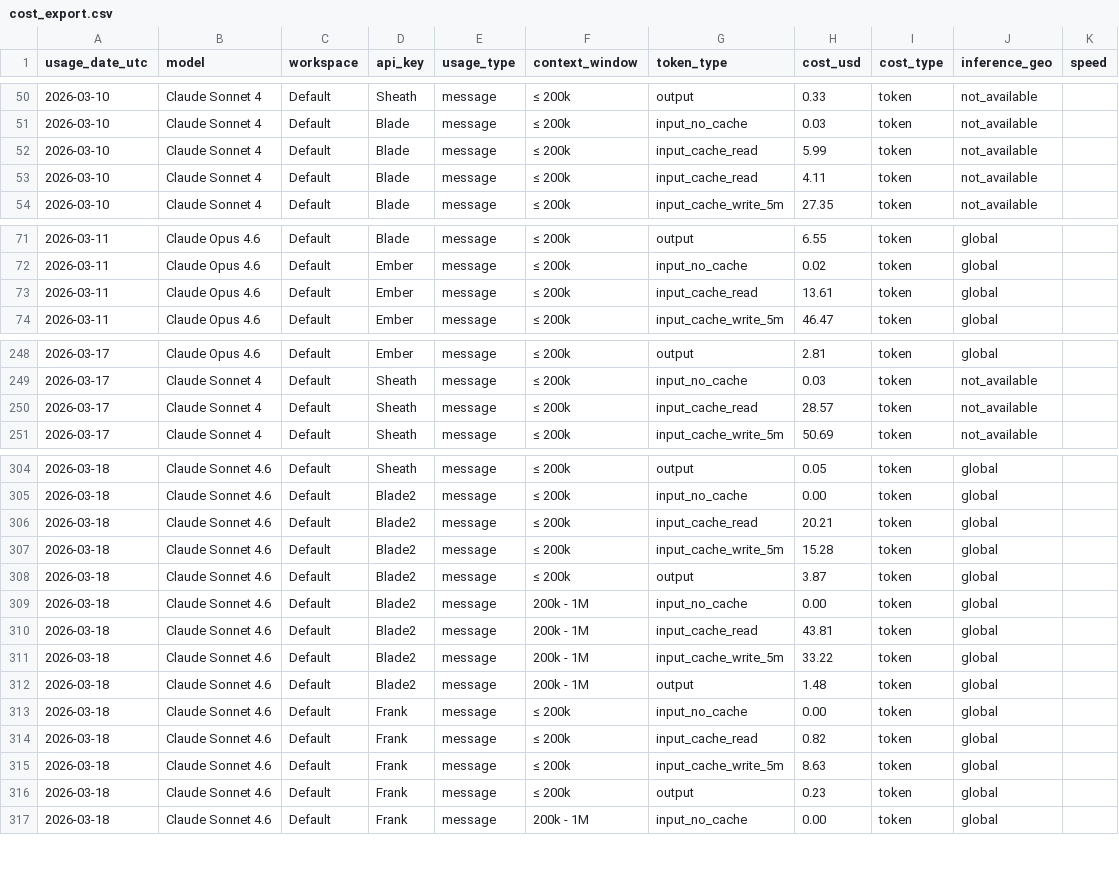
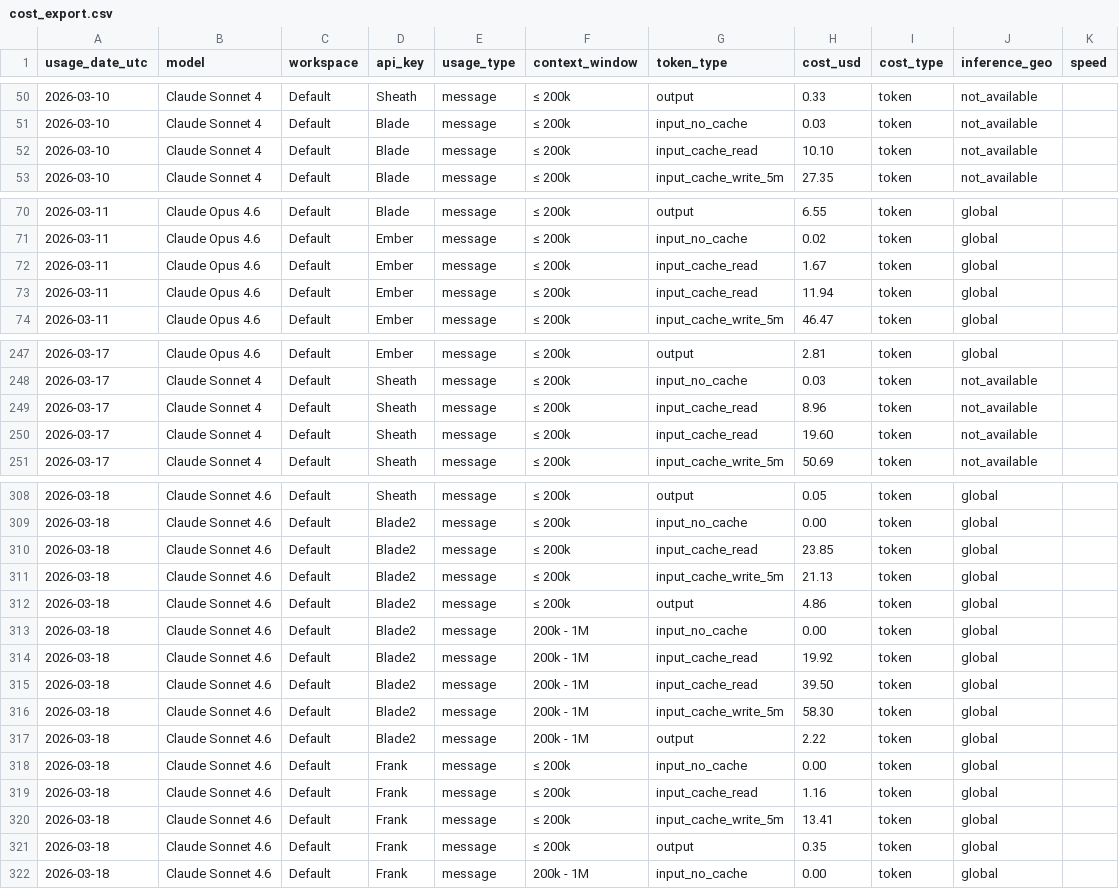
Before and after one commit to VikingSam/token-dashboard, a CSV file: cost_export.csv, drawn as a sheet; only a part is shown, gaps mark what is left out; the diff covers the shown part only.

Commit message:
Token dashboard update 2026-03-18T23:05:04Z

```diff
--- a/cost_export.csv
+++ b/cost_export.csv
@@ -51,4 +51,3 @@ usage_date_utc,model,workspace,api_key,usage_type,context_window,token_type,cost
 2026-03-10,Claude Sonnet 4,Default,Blade,message,≤ 200k,input_no_cache,0.03,token,not_available,
-2026-03-10,Claude Sonnet 4,Default,Blade,message,≤ 200k,input_cache_read,5.99,token,not_available,
-2026-03-10,Claude Sonnet 4,Default,Blade,message,≤ 200k,input_cache_read,4.11,token,not_available,
+2026-03-10,Claude Sonnet 4,Default,Blade,message,≤ 200k,input_cache_read,10.10,token,not_available,
 2026-03-10,Claude Sonnet 4,Default,Blade,message,≤ 200k,input_cache_write_5m,27.35,token,not_available,
@@ -72,3 +71,4 @@ usage_date_utc,model,workspace,api_key,usage_type,context_window,token_type,cost
 2026-03-11,Claude Opus 4.6,Default,Ember,message,≤ 200k,input_no_cache,0.02,token,global,
-2026-03-11,Claude Opus 4.6,Default,Ember,message,≤ 200k,input_cache_read,13.61,token,global,
+2026-03-11,Claude Opus 4.6,Default,Ember,message,≤ 200k,input_cache_read,1.67,token,global,
+2026-03-11,Claude Opus 4.6,Default,Ember,message,≤ 200k,input_cache_read,11.94,token,global,
 2026-03-11,Claude Opus 4.6,Default,Ember,message,≤ 200k,input_cache_write_5m,46.47,token,global,
@@ -249,3 +248,4 @@ usage_date_utc,model,workspace,api_key,usage_type,context_window,token_type,cost
 2026-03-17,Claude Sonnet 4,Default,Sheath,message,≤ 200k,input_no_cache,0.03,token,not_available,
-2026-03-17,Claude Sonnet 4,Default,Sheath,message,≤ 200k,input_cache_read,28.57,token,not_available,
+2026-03-17,Claude Sonnet 4,Default,Sheath,message,≤ 200k,input_cache_read,8.96,token,not_available,
+2026-03-17,Claude Sonnet 4,Default,Sheath,message,≤ 200k,input_cache_read,19.60,token,not_available,
 2026-03-17,Claude Sonnet 4,Default,Sheath,message,≤ 200k,input_cache_write_5m,50.69,token,not_available,
@@ -305,13 +309,14 @@ usage_date_utc,model,workspace,api_key,usage_type,context_window,token_type,cost
 2026-03-18,Claude Sonnet 4.6,Default,Blade2,message,≤ 200k,input_no_cache,0.00,token,global,
-2026-03-18,Claude Sonnet 4.6,Default,Blade2,message,≤ 200k,input_cache_read,20.21,token,global,
-2026-03-18,Claude Sonnet 4.6,Default,Blade2,message,≤ 200k,input_cache_write_5m,15.28,token,global,
-2026-03-18,Claude Sonnet 4.6,Default,Blade2,message,≤ 200k,output,3.87,token,global,
+2026-03-18,Claude Sonnet 4.6,Default,Blade2,message,≤ 200k,input_cache_read,23.85,token,global,
+2026-03-18,Claude Sonnet 4.6,Default,Blade2,message,≤ 200k,input_cache_write_5m,21.13,token,global,
+2026-03-18,Claude Sonnet 4.6,Default,Blade2,message,≤ 200k,output,4.86,token,global,
 2026-03-18,Claude Sonnet 4.6,Default,Blade2,message,200k - 1M,input_no_cache,0.00,token,global,
-2026-03-18,Claude Sonnet 4.6,Default,Blade2,message,200k - 1M,input_cache_read,43.81,token,global,
-2026-03-18,Claude Sonnet 4.6,Default,Blade2,message,200k - 1M,input_cache_write_5m,33.22,token,global,
-2026-03-18,Claude Sonnet 4.6,Default,Blade2,message,200k - 1M,output,1.48,token,global,
+2026-03-18,Claude Sonnet 4.6,Default,Blade2,message,200k - 1M,input_cache_read,19.92,token,global,
+2026-03-18,Claude Sonnet 4.6,Default,Blade2,message,200k - 1M,input_cache_read,39.50,token,global,
+2026-03-18,Claude Sonnet 4.6,Default,Blade2,message,200k - 1M,input_cache_write_5m,58.30,token,global,
+2026-03-18,Claude Sonnet 4.6,Default,Blade2,message,200k - 1M,output,2.22,token,global,
 2026-03-18,Claude Sonnet 4.6,Default,Frank,message,≤ 200k,input_no_cache,0.00,token,global,
-2026-03-18,Claude Sonnet 4.6,Default,Frank,message,≤ 200k,input_cache_read,0.82,token,global,
-2026-03-18,Claude Sonnet 4.6,Default,Frank,message,≤ 200k,input_cache_write_5m,8.63,token,global,
-2026-03-18,Claude Sonnet 4.6,Default,Frank,message,≤ 200k,output,0.23,token,global,
+2026-03-18,Claude Sonnet 4.6,Default,Frank,message,≤ 200k,input_cache_read,1.16,token,global,
+2026-03-18,Claude Sonnet 4.6,Default,Frank,message,≤ 200k,input_cache_write_5m,13.41,token,global,
+2026-03-18,Claude Sonnet 4.6,Default,Frank,message,≤ 200k,output,0.35,token,global,
 2026-03-18,Claude Sonnet 4.6,Default,Frank,message,200k - 1M,input_no_cache,0.00,token,global,
```
Also changed, not shown: 4 added rows, 1 removed row and 30 edited cells elsewhere in this file, 1 other file.
